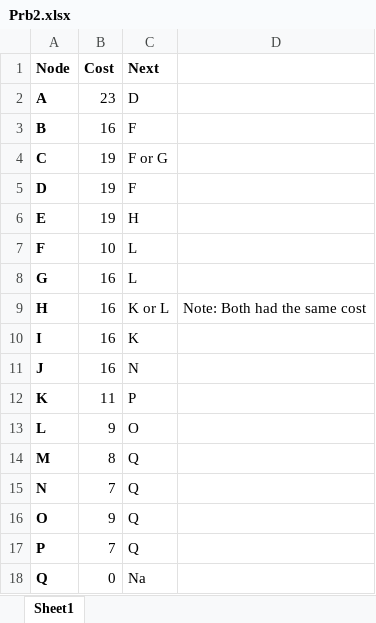
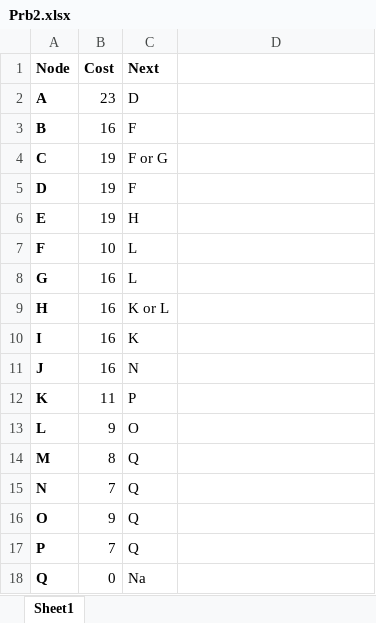
Before and after one commit to JacobChild/Optimization, an Excel workbook: HW7_DiscreteOptimization/Prb2.xlsx, sheet Sheet1, drawn as a sheet; values as stored, in another font and other column widths than the file's, no borders; charts and pictures not drawn; the diff names each change by its address in the sheet, - before the commit and + after, or states it on an @@ line.

```diff
--- a/HW7_DiscreteOptimization/Prb2.xlsx (sheet Sheet1)
+++ b/HW7_DiscreteOptimization/Prb2.xlsx (sheet Sheet1)
-D9: Note: Both had the same cost
+D9: (empty)
```
Also changed, not shown: 7 other files.
